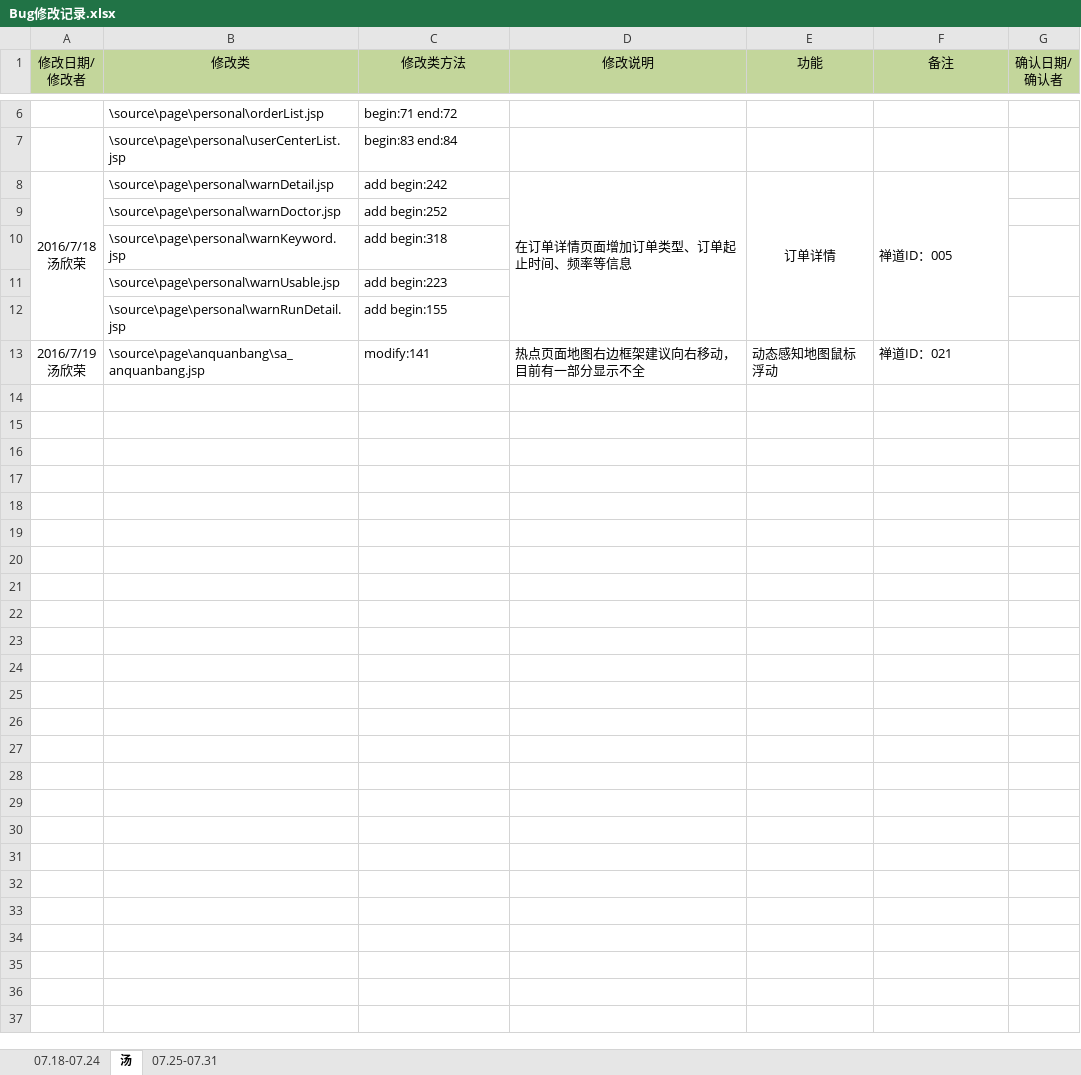
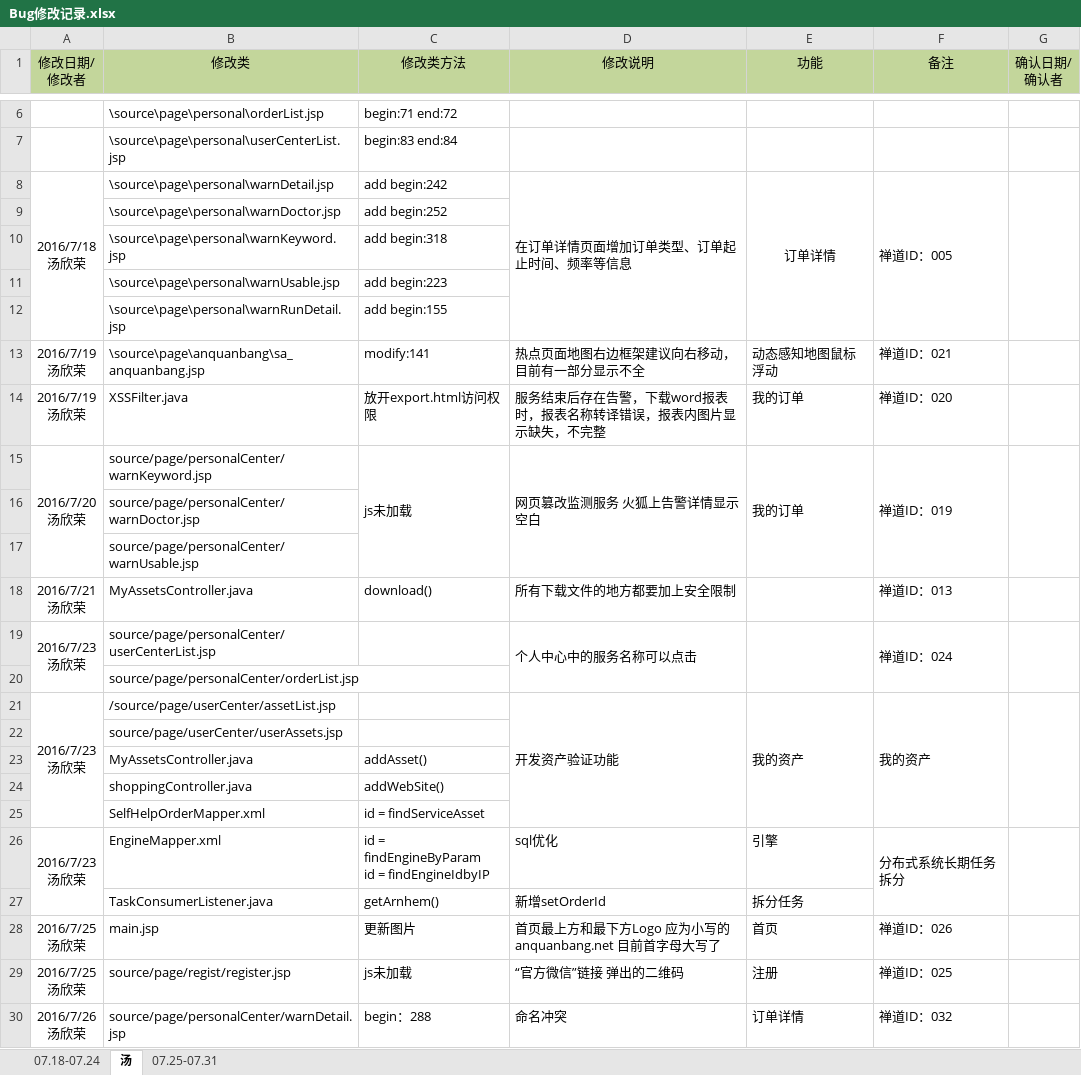
Before and after one commit to moutainhigh/Cloud_Security, an Excel workbook: csp2/cloud-security-platform/WebRoot/doc/Bug修改记录.xlsx, sheet 汤, drawn as a sheet; only a part is shown, gaps mark what is left out; values as stored, in another font and other column widths than the file's, no borders; removed rows and columns are numbered as before the commit, all else as after; ↵ is a line break in a cell; the diff names each change by its address in the sheet, - before the commit and + after, or states it on an @@ line.

```diff
--- a/csp2/cloud-security-platform/WebRoot/doc/Bug修改记录.xlsx (sheet 汤)
+++ b/csp2/cloud-security-platform/WebRoot/doc/Bug修改记录.xlsx (sheet 汤)
+G8:G12 merged
-G10:G11 merged
+row 14: 2016/7/19 ↵ 汤欣荣 | XSSFilter.java | 放开export.html访问权限 | 服务结束后存在告警，下载word报表时，报表名称转译错误，报表内图片显示缺失，不完整 | 我的订单 | 禅道ID：020
+row 15: 2016/7/20 ↵ 汤欣荣 | source/page/personalCenter/warnKeyword.jsp | js未加载 | 网页篡改监测服务 火狐上告警详情显示空白 | 我的订单 | 禅道ID：019
+row 16:  | source/page/personalCenter/warnDoctor.jsp
+row 17:  | source/page/personalCenter/warnUsable.jsp
+row 18: 2016/7/21 ↵ 汤欣荣 | MyAssetsController.java | download() | 所有下载文件的地方都要加上安全限制 |  | 禅道ID：013
+row 19: 2016/7/23 ↵ 汤欣荣 | source/page/personalCenter/userCenterList.jsp |  | 个人中心中的服务名称可以点击 |  | 禅道ID：024
+row 20:  | source/page/personalCenter/orderList.jsp
+row 21: 2016/7/23 ↵ 汤欣荣 | /source/page/userCenter/assetList.jsp |  | 开发资产验证功能 | 我的资产 | 我的资产
+row 22:  | source/page/userCenter/userAssets.jsp
+row 23:  | MyAssetsController.java | addAsset()
+row 24:  | shoppingController.java | addWebSite()
+row 25:  | SelfHelpOrderMapper.xml | id = findServiceAsset
+row 26: 2016/7/23 ↵ 汤欣荣 | EngineMapper.xml | id = findEngineByParam ↵ id = findEngineIdbyIP | sql优化 | 引擎 | 分布式系统长期任务拆分
+row 27:  | TaskConsumerListener.java | getArnhem() | 新增setOrderId | 拆分任务
+row 28: 2016/7/25 ↵ 汤欣荣 | main.jsp | 更新图片 | 首页最上方和最下方Logo 应为小写的anquanbang.net 目前首字母大写了 | 首页 | 禅道ID：026
+row 29: 2016/7/25 ↵ 汤欣荣 | source/page/regist/register.jsp | js未加载 | “官方微信”链接 弹出的二维码 | 注册 | 禅道ID：025
+row 30: 2016/7/26 ↵ 汤欣荣 | source/page/personalCenter/warnDetail.jsp | begin：288 | 命名冲突 | 订单详情 | 禅道ID：032
```
